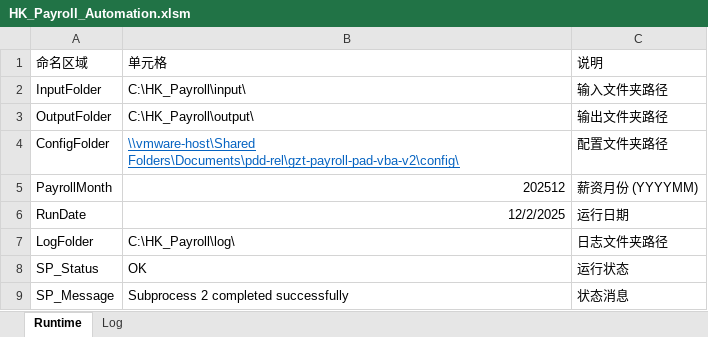
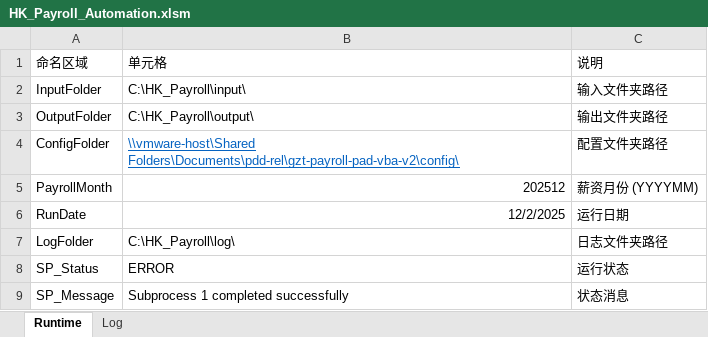
Before and after one commit to imaxwel/gzt-payroll-pad-vba-v2, an Excel workbook: code/HK_Payroll_Automation.xlsm, sheet Runtime, drawn as a sheet; values as stored, in another font and other column widths than the file's, no borders; table styles not drawn; the diff names each change by its address in the sheet, - before the commit and + after, or states it on an @@ line.

```diff
--- a/code/HK_Payroll_Automation.xlsm (sheet Runtime)
+++ b/code/HK_Payroll_Automation.xlsm (sheet Runtime)
-B8: OK
+B8: ERROR
-B9: Subprocess 2 completed successfully
+B9: Subprocess 1 completed successfully
```
Also changed, not shown: sheet Log.
